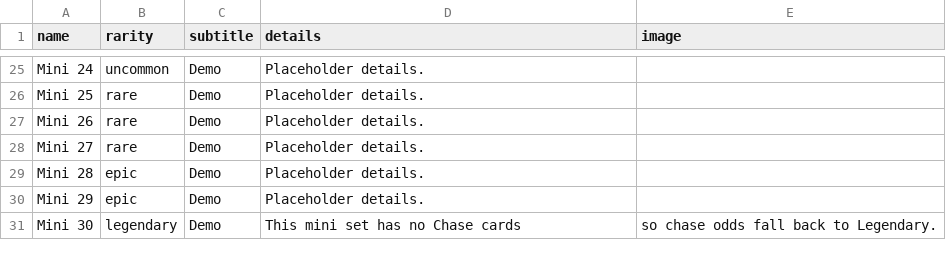
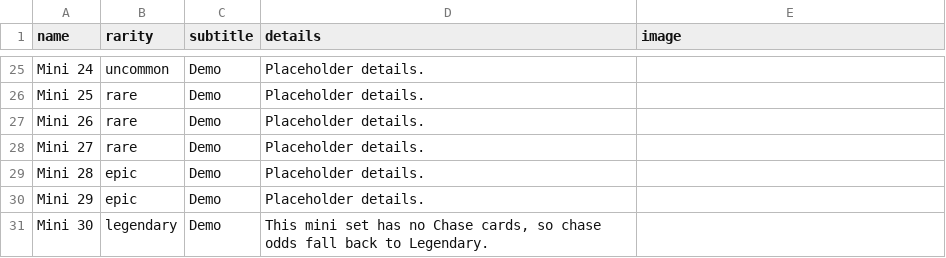
Before and after one commit to FAshe27/card-pack-opener, a CSV file: tools/example.csv, drawn as a sheet; only a part is shown, gaps mark what is left out.

```diff
--- a/tools/example.csv
+++ b/tools/example.csv
@@ -30,2 +30,2 @@ Mini 28,epic,Demo,Placeholder details.,
 Mini 29,epic,Demo,Placeholder details.,
-Mini 30,legendary,Demo,This mini set has no Chase cards, so chase odds fall back to Legendary.,
+Mini 30,legendary,Demo,"This mini set has no Chase cards, so chase odds fall back to Legendary.",
```
Also changed, not shown: 8 other files.
